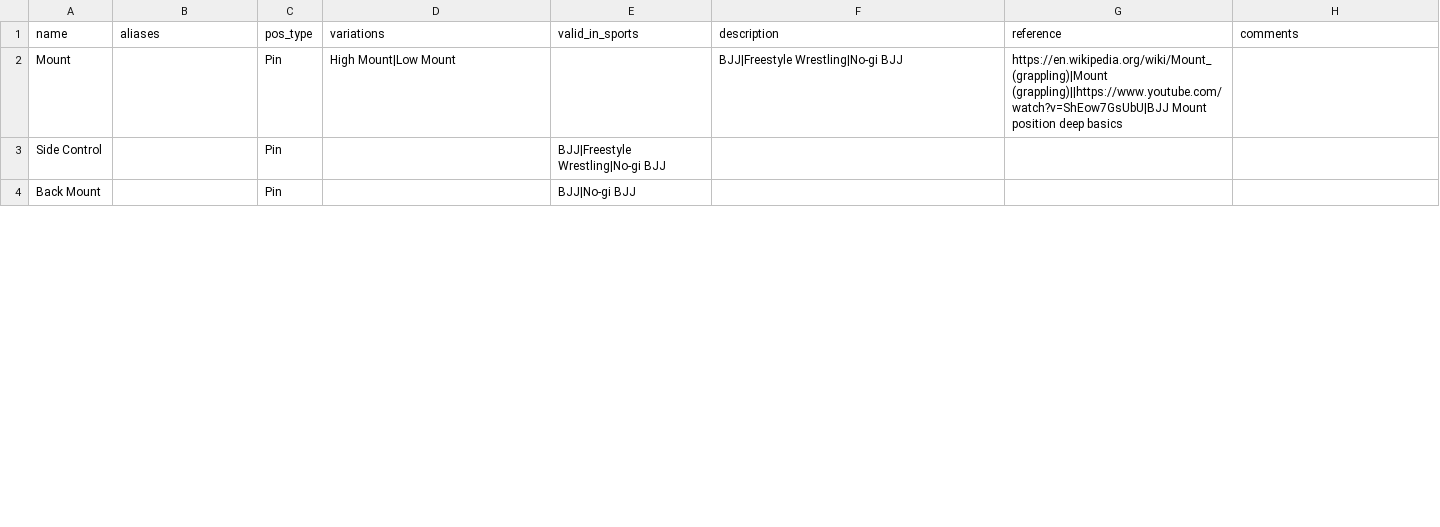
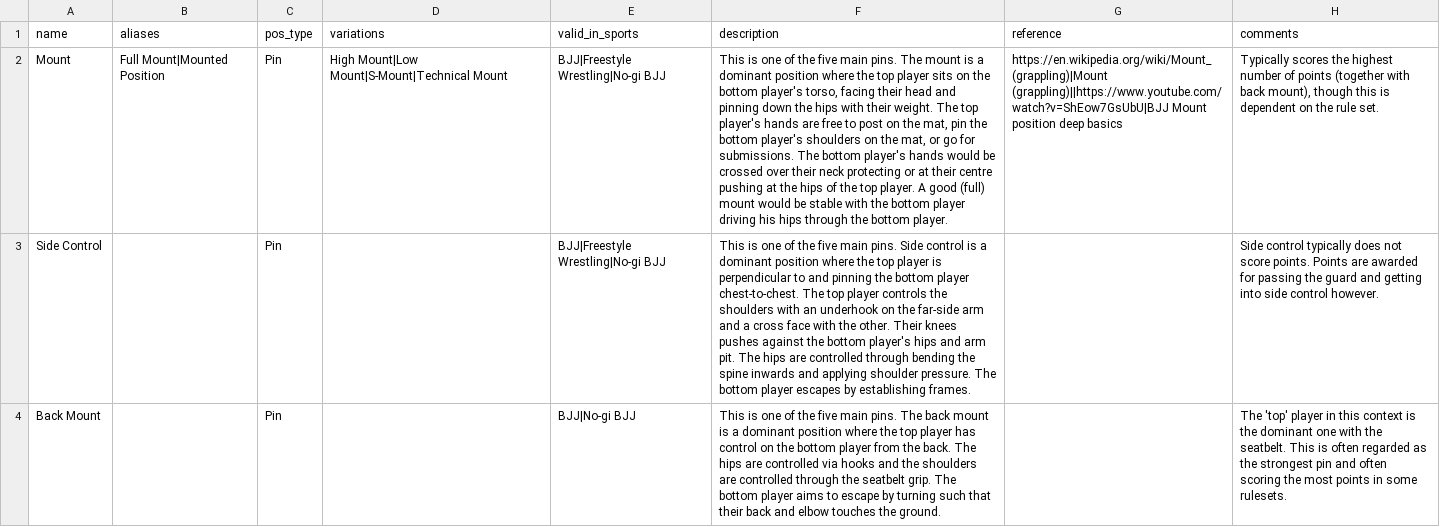
Before and after one commit to NukeyFox/passtheguard.github.io, a CSV file: app/src/db_manager/position.csv, drawn as a sheet; only a part is shown; the diff covers the shown part only; the diff names each change by its address in the sheet, - before the commit and + after, or states it on an @@ line.

Commit message:
Added more data, better edge UI

```diff
--- a/app/src/db_manager/position.csv
+++ b/app/src/db_manager/position.csv
-B2 (aliases): (empty)
+B2 (aliases): Full Mount|Mounted Position
-D2 (variations): High Mount|Low Mount
+D2 (variations): High Mount|Low Mount|S-Mount|Technical Mount
-E2 (valid_in_sports): (empty)
+E2 (valid_in_sports): BJJ|Freestyle Wrestling|No-gi BJJ
-F2 (description): BJJ|Freestyle Wrestling|No-gi BJJ
+F2 (description): This is one of the five main pins. The mount is a dominant position where the top player sits on the bottom player's torso, facing their head and pinning down the hips with their weight. The top player's hands are free to post on the mat, pin the bottom player's shoulders on the mat, or go for submissions. The bottom player's hands would be crossed over their neck protecting or at their centre pushing at the hips of the top player. A good (full) mount would be stable with the bottom player driving his hips through the bottom player.
-H2 (comments): (empty)
+H2 (comments): Typically scores the highest number of points (together with back mount), though this is dependent on the rule set.
-F3 (description): (empty)
+F3 (description): This is one of the five main pins. Side control is a dominant position where the top player is perpendicular to and pinning the bottom player chest-to-chest. The top player controls the shoulders with an underhook on the far-side arm and a cross face with the other. Their knees pushes against the bottom player's hips and arm pit. The hips are controlled through bending the spine inwards and applying shoulder pressure. The bottom player escapes by establishing frames.
-H3 (comments): (empty)
+H3 (comments): Side control typically does not score points. Points are awarded for passing the guard and getting into side control however.
-F4 (description): (empty)
+F4 (description): This is one of the five main pins. The back mount is a dominant position where the top player has control on the bottom player from the back. The hips are controlled via hooks and the shoulders are controlled through the seatbelt grip. The bottom player aims to escape by turning such that their back and elbow touches the ground.
-H4 (comments): (empty)
+H4 (comments): The 'top' player in this context is the dominant one with the seatbelt. This is often regarded as the strongest pin and often scoring the most points in some rulesets.
```
Also changed, not shown: 4 edited cells elsewhere in this file, app/src/db_manager/moves.csv, 9 other files.
